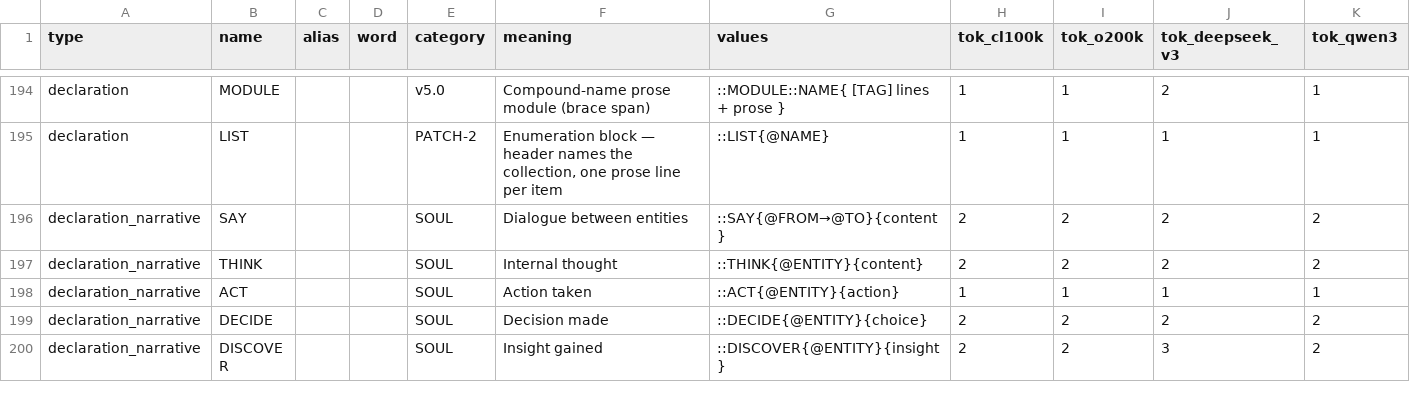
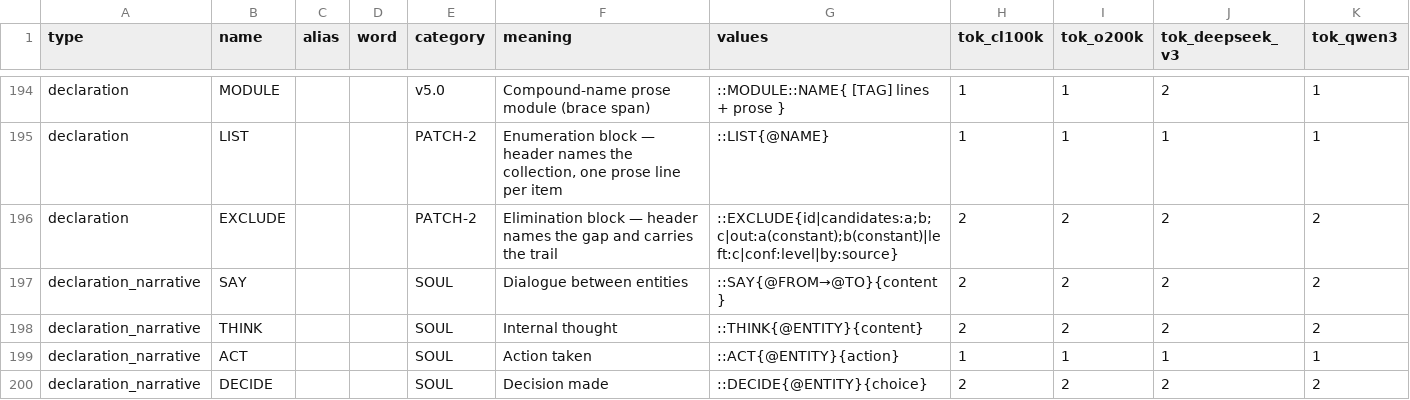
Before and after one commit to ilang-ai/ilang-dict, a CSV file: train.csv, drawn as a sheet; only a part is shown, gaps mark what is left out; the shorter side is filled out with more unchanged rows; the diff names each change by its address in the sheet, - before the commit and + after, or states it on an @@ line.

```diff
--- a/train.csv
+++ b/train.csv
+row 196: declaration | EXCLUDE |  |  | PATCH-2 | Elimination block — header names the gap and carries the trail | ::EXCLUDE{id|candidates:a;b;c|out:a(constant);b(constant)|left:c|conf:level|by:source} | 2 | 2 | 2 | 2
```
Also changed, not shown: 3 other files.
